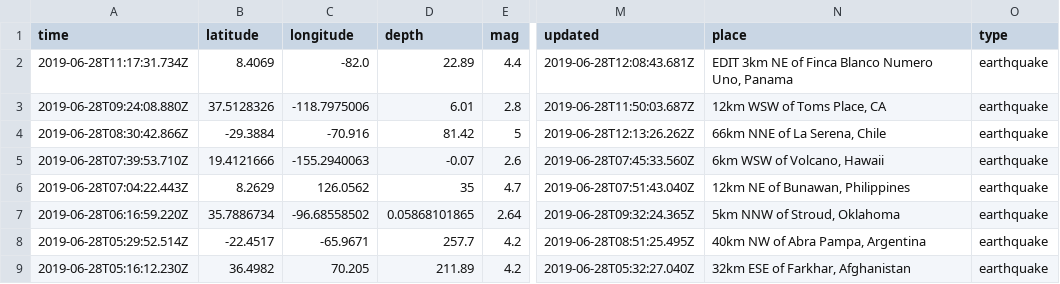
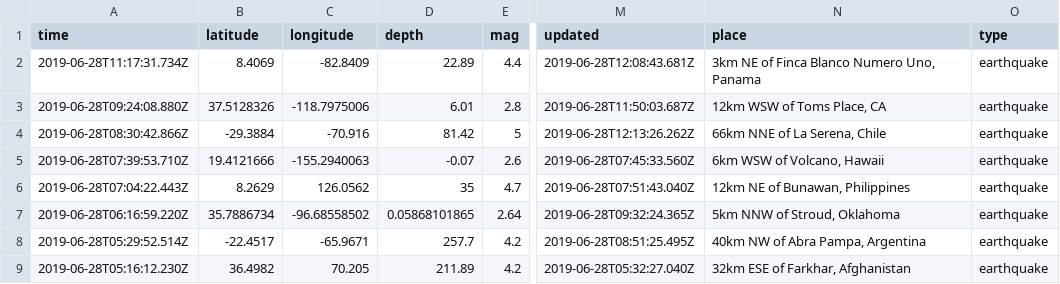
Before and after one commit to WayneWhitley/github-pages-with-jekyll, a CSV file: earthquakes.csv, drawn as a sheet; only a part is shown, gaps mark what is left out; the diff names each change by its address in the sheet, - before the commit and + after, or states it on an @@ line.

Commit message:
Update earthquakes.csv

```diff
--- a/earthquakes.csv
+++ b/earthquakes.csv
-C2 (longitude): -82.0
+C2 (longitude): -82.8409
-N2 (place): EDIT 3km NE of Finca Blanco Numero Uno, Panama
+N2 (place): 3km NE of Finca Blanco Numero Uno, Panama
```
